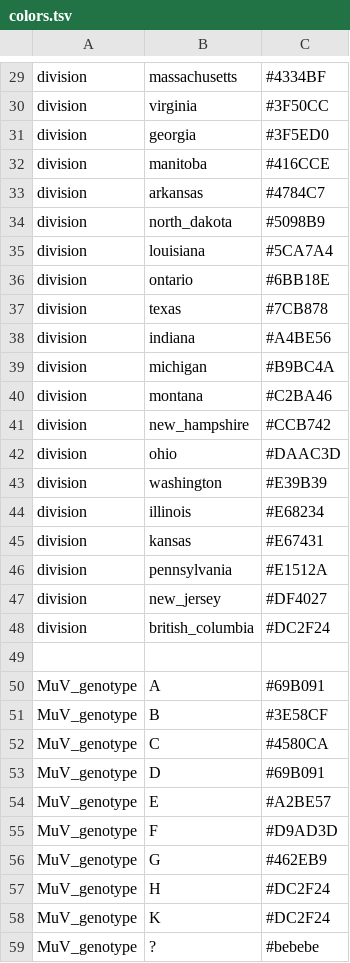
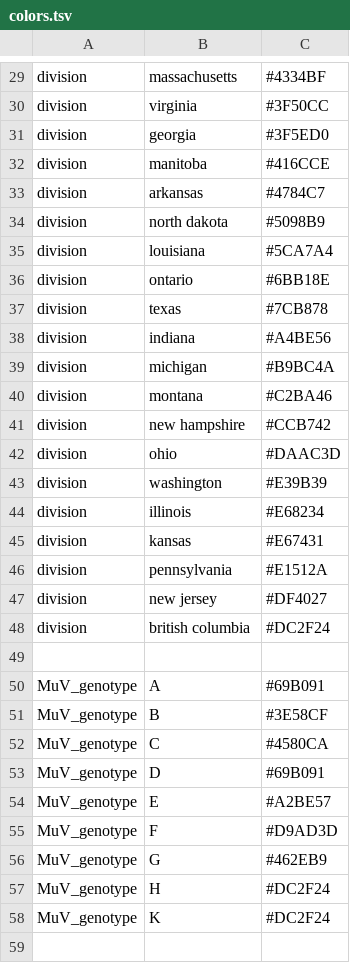
Before and after one commit to nextstrain/mumps, a TSV file: config/colors.tsv, drawn as a sheet; only a part is shown, gaps mark what is left out; the diff covers the shown part only.

```diff
--- a/config/colors.tsv
+++ b/config/colors.tsv
@@ -33,3 +33,3 @@ division	manitoba	#416CCE
 division	arkansas	#4784C7
-division	north_dakota	#5098B9
+division	north dakota	#5098B9
 division	louisiana	#5CA7A4
@@ -40,3 +40,3 @@ division	michigan	#B9BC4A
 division	montana	#C2BA46
-division	new_hampshire	#CCB742
+division	new hampshire	#CCB742
 division	ohio	#DAAC3D
@@ -46,4 +46,4 @@ division	kansas	#E67431
 division	pennsylvania	#E1512A
-division	new_jersey	#DF4027
-division	british_columbia	#DC2F24
+division	new jersey	#DF4027
+division	british columbia	#DC2F24
 
@@ -58,2 +58 @@ MuV_genotype	H	#DC2F24
 MuV_genotype	K	#DC2F24
-MuV_genotype	?	#bebebe
```
Also changed, not shown: 10 edited cells elsewhere in this file, 3 other files.
